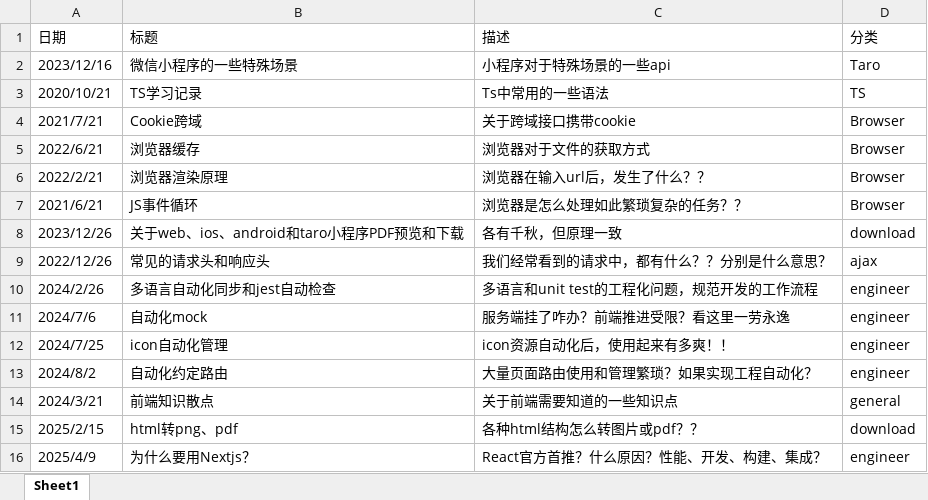
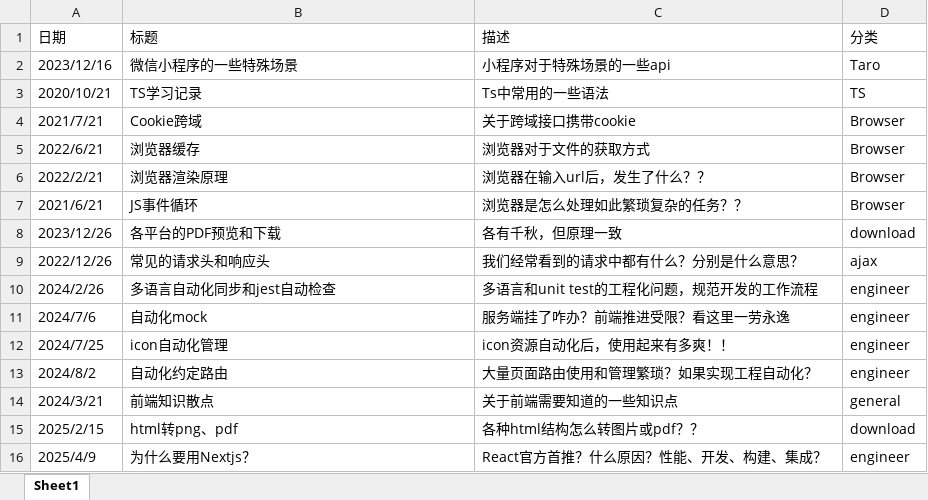
Before and after one commit to liaoshengrong/personage, an Excel workbook: src/config/datalist.xlsx, sheet Sheet1, drawn as a sheet; values as stored, in another font and other column widths than the file's, no borders; the diff names each change by its address in the sheet, - before the commit and + after, or states it on an @@ line.

```diff
--- a/src/config/datalist.xlsx (sheet Sheet1)
+++ b/src/config/datalist.xlsx (sheet Sheet1)
-B8 (标题): 关于web、ios、android和taro小程序PDF预览和下载
+B8 (标题): 各平台的PDF预览和下载
-C9 (描述): 我们经常看到的请求中，都有什么？？分别是什么意思？
+C9 (描述): 我们经常看到的请求中都有什么？分别是什么意思？
```
Also changed, not shown: 13 other files.
